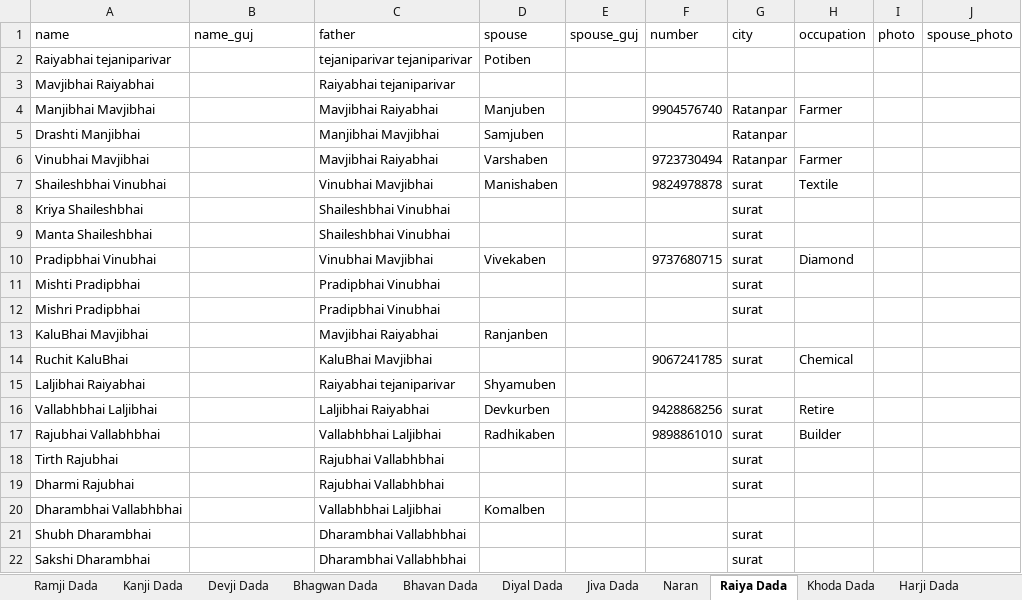
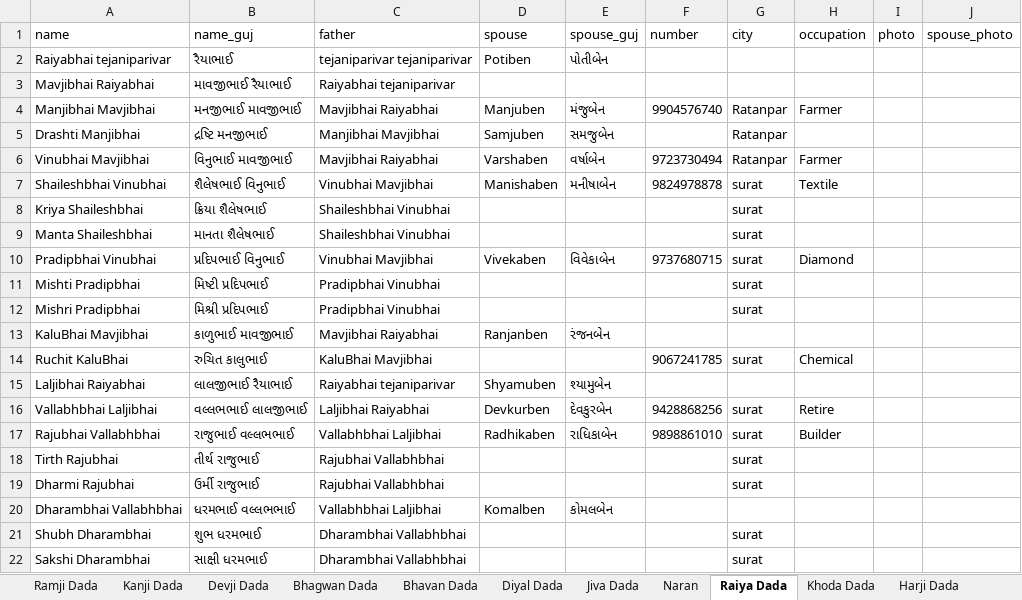
Before and after one commit to JigneshTejani/TejaniFamilyTree, an Excel workbook: json-converter/tree.xlsx, sheet Raiya Dada, drawn as a sheet; only a part is shown; values as stored, in another font and other column widths than the file's, no borders; the diff covers the shown part only; the diff names each change by its address in the sheet, - before the commit and + after, or states it on an @@ line.

```diff
--- a/json-converter/tree.xlsx (sheet Raiya Dada)
+++ b/json-converter/tree.xlsx (sheet Raiya Dada)
-B2 (name_guj): (empty)
+B2 (name_guj): રૈયાભાઈ
-E2 (spouse_guj): (empty)
+E2 (spouse_guj): પોતીબેન
-B3 (name_guj): (empty)
+B3 (name_guj): માવજીભાઈ રૈયાભાઈ
-B4 (name_guj): (empty)
+B4 (name_guj): મનજીભાઈ માવજીભાઈ
-E4 (spouse_guj): (empty)
+E4 (spouse_guj): મંજુબેન
-B5 (name_guj): (empty)
+B5 (name_guj): દ્રષ્ટિ મનજીભાઈ
-E5 (spouse_guj): (empty)
+E5 (spouse_guj): સમજુબેન
-B6 (name_guj): (empty)
+B6 (name_guj): વિનુભાઈ માવજીભાઈ
-E6 (spouse_guj): (empty)
+E6 (spouse_guj): વર્ષાબેન
-B7 (name_guj): (empty)
+B7 (name_guj): શૈલેષભાઈ વિનુભાઈ
-E7 (spouse_guj): (empty)
+E7 (spouse_guj): મનીષાબેન
-B8 (name_guj): (empty)
+B8 (name_guj): ક્રિયા શૈલેષભાઈ
-B9 (name_guj): (empty)
+B9 (name_guj): માનતા શૈલેષભાઈ
-B10 (name_guj): (empty)
+B10 (name_guj): પ્રદિપભાઈ વિનુભાઈ
-E10 (spouse_guj): (empty)
+E10 (spouse_guj): વિવેકાબેન
-B11 (name_guj): (empty)
+B11 (name_guj): મિષ્ટી પ્રદિપભાઈ
-B12 (name_guj): (empty)
+B12 (name_guj): મિશ્રી પ્રદિપભાઈ
-B13 (name_guj): (empty)
+B13 (name_guj): કાળુભાઈ માવજીભાઈ
-E13 (spouse_guj): (empty)
+E13 (spouse_guj): રંજનબેન
-B14 (name_guj): (empty)
+B14 (name_guj): રુચિત કાલુભાઈ
-B15 (name_guj): (empty)
+B15 (name_guj): લાલજીભાઈ રૈયાભાઈ
-E15 (spouse_guj): (empty)
+E15 (spouse_guj): શ્યામુબેન
-B16 (name_guj): (empty)
+B16 (name_guj): વલ્લભભાઈ લાલજીભાઈ
-E16 (spouse_guj): (empty)
+E16 (spouse_guj): દેવકુરબેન
-B17 (name_guj): (empty)
+B17 (name_guj): રાજુભાઈ વલ્લભભાઈ
-E17 (spouse_guj): (empty)
+E17 (spouse_guj): રાધિકાબેન
-B18 (name_guj): (empty)
+B18 (name_guj): તીર્થ રાજુભાઈ
-B19 (name_guj): (empty)
+B19 (name_guj): ઉર્મી રાજુભાઈ
-B20 (name_guj): (empty)
+B20 (name_guj): ધરમભાઈ વલ્લભભાઈ
-E20 (spouse_guj): (empty)
+E20 (spouse_guj): કોમલબેન
-B21 (name_guj): (empty)
+B21 (name_guj): શુભ ધરમભાઈ
-B22 (name_guj): (empty)
+B22 (name_guj): સાક્ષી ધરમભાઈ
```
Also changed, not shown: 94 edited cells elsewhere in this sheet, sheet Jiva Dada, sheet Bhagwan Dada, sheet Naran, sheet Bhavan Dada, sheet Diyal Dada, sheet Ramji Dada, 2 more sheets, 4 other files.
